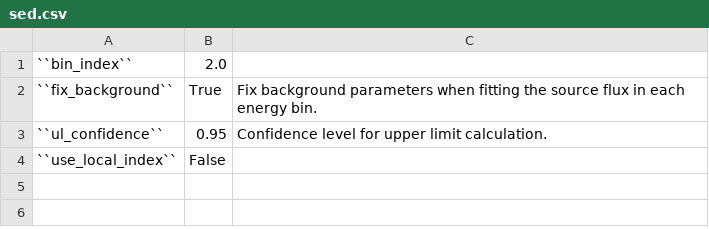
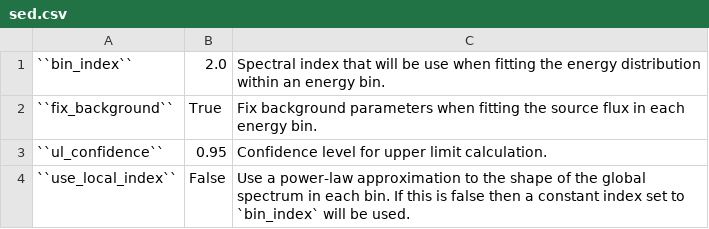
Before and after one commit to fermiPy/fermipy, a CSV file: docs/config/sed.csv, drawn as a sheet.

```diff
--- a/docs/config/sed.csv
+++ b/docs/config/sed.csv
@@ -1,4 +1,4 @@
-``bin_index``	2.0	
+``bin_index``	2.0	Spectral index that will be use when fitting the energy distribution within an energy bin.
 ``fix_background``	True	Fix background parameters when fitting the source flux in each energy bin.
 ``ul_confidence``	0.95	Confidence level for upper limit calculation.
-``use_local_index``	False	
+``use_local_index``	False	Use a power-law approximation to the shape of the global spectrum in each bin.  If this is false then a constant index set to `bin_index` will be used.
```
Also changed, not shown: docs/config/extension.csv, docs/config/gtlike.csv, 25 other files.
